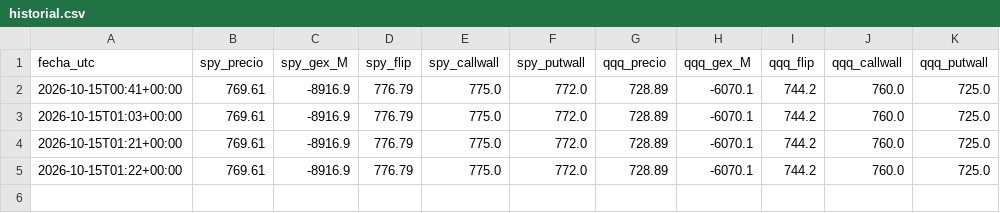
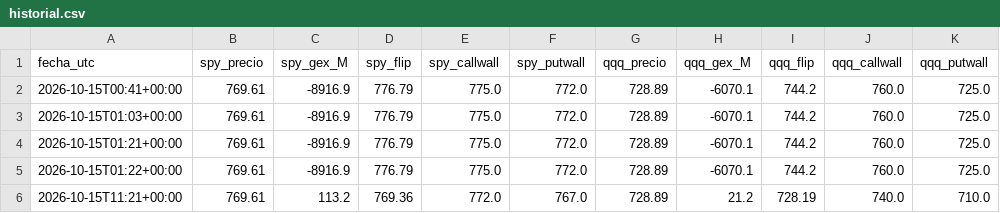
Before and after one commit to gagoernesto6-byte/centro-trading, a CSV file: datos/gex/historial.csv, drawn as a sheet; the diff names each change by its address in the sheet, - before the commit and + after, or states it on an @@ line.

```diff
--- a/datos/gex/historial.csv
+++ b/datos/gex/historial.csv
+row 6: 2026-10-15T11:21+00:00 | 769.61 | 113.2 | 769.36 | 772.0 | 767.0 | 728.89 | 21.2 | 728.19 | 740.0 | 710.0
```
Also changed, not shown: 3 other files.
